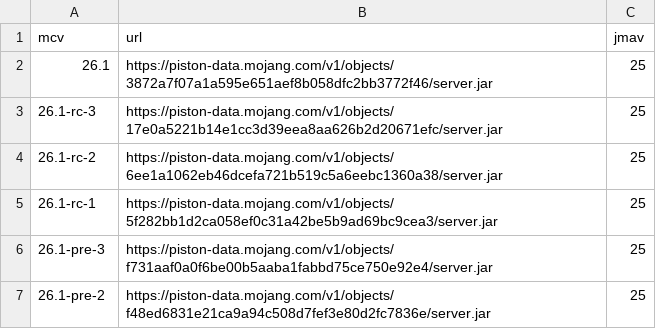
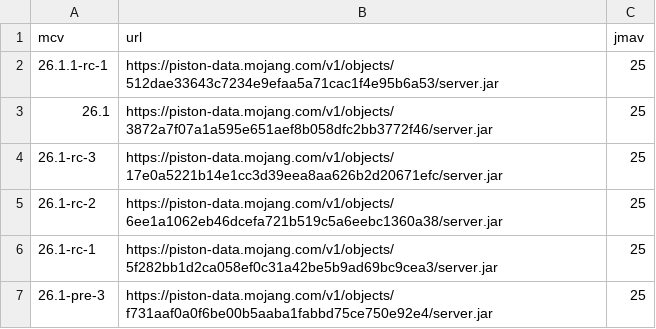
Before and after one commit to df78mods/mc-java-vanilla-server-docker, a CSV file: available_versions.csv, drawn as a sheet; only a part is shown; the shorter side is filled out with more unchanged rows.

```diff
--- a/available_versions.csv
+++ b/available_versions.csv
@@ -1,2 +1,3 @@
 mcv|url|jmav
+26.1.1-rc-1|https://piston-data.mojang.com/v1/objects/512dae33643c7234e9efaa5a71cac1f4e95b6a53/server.jar|25
 26.1|https://piston-data.mojang.com/v1/objects/3872a7f07a1a595e651aef8b058dfc2bb3772f46/server.jar|25
```
